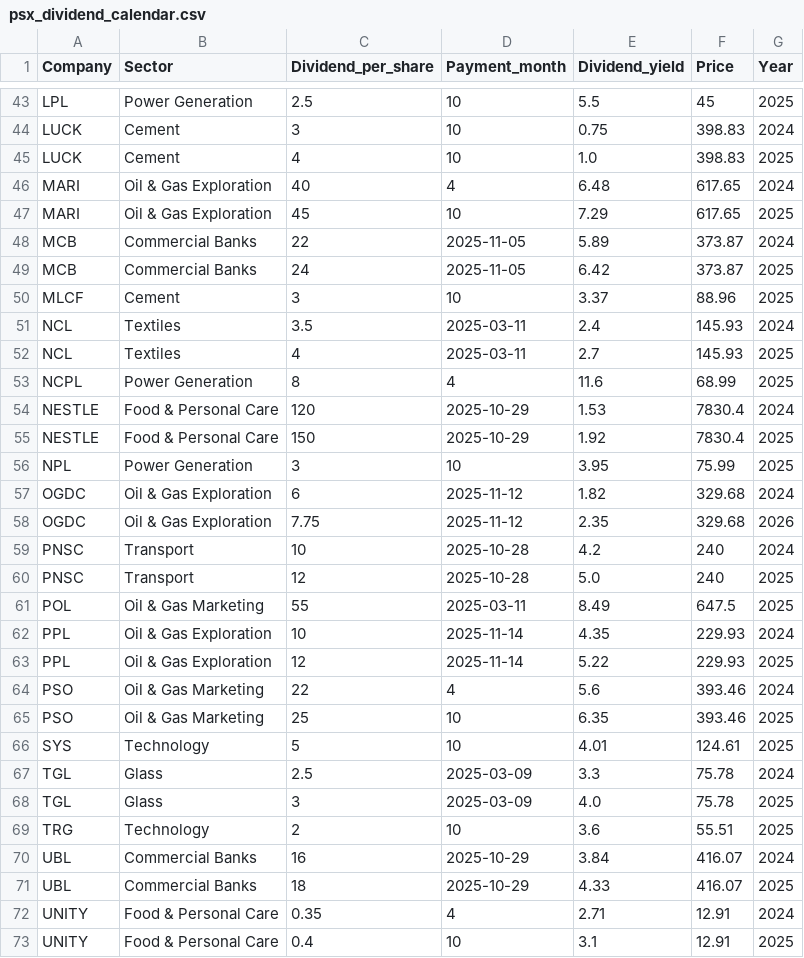
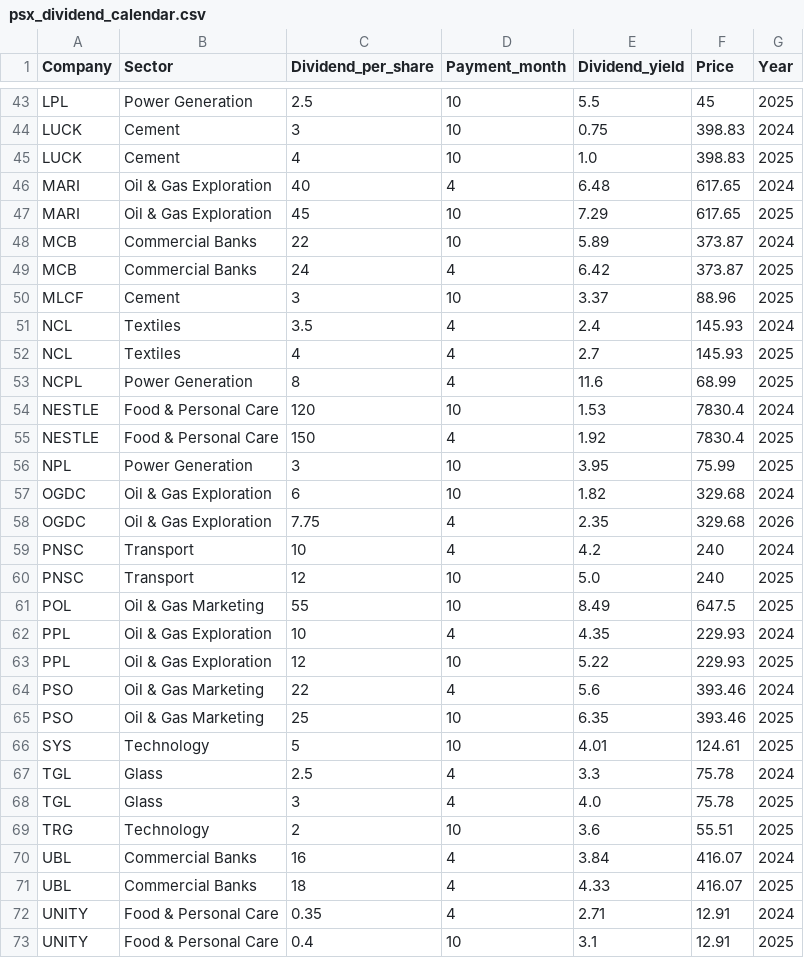
Before and after one commit to AmmarJamshed/DividendFlowPK, a CSV file: data/dividends/psx_dividend_calendar.csv, drawn as a sheet; only a part is shown, gaps mark what is left out; the diff covers the shown part only.

```diff
--- a/data/dividends/psx_dividend_calendar.csv
+++ b/data/dividends/psx_dividend_calendar.csv
@@ -47,18 +47,18 @@ MARI,Oil & Gas Exploration,40,4,6.48,617.65,2024
 MARI,Oil & Gas Exploration,45,10,7.29,617.65,2025
-MCB,Commercial Banks,22,2025-11-05,5.89,373.87,2024
-MCB,Commercial Banks,24,2025-11-05,6.42,373.87,2025
+MCB,Commercial Banks,22,10,5.89,373.87,2024
+MCB,Commercial Banks,24,4,6.42,373.87,2025
 MLCF,Cement,3,10,3.37,88.96,2025
-NCL,Textiles,3.5,2025-03-11,2.4,145.93,2024
-NCL,Textiles,4,2025-03-11,2.7,145.93,2025
+NCL,Textiles,3.5,4,2.4,145.93,2024
+NCL,Textiles,4,4,2.7,145.93,2025
 NCPL,Power Generation,8,4,11.6,68.99,2025
-NESTLE,Food & Personal Care,120,2025-10-29,1.53,7830.4,2024
-NESTLE,Food & Personal Care,150,2025-10-29,1.92,7830.4,2025
+NESTLE,Food & Personal Care,120,10,1.53,7830.4,2024
+NESTLE,Food & Personal Care,150,4,1.92,7830.4,2025
 NPL,Power Generation,3,10,3.95,75.99,2025
-OGDC,Oil & Gas Exploration,6,2025-11-12,1.82,329.68,2024
-OGDC,Oil & Gas Exploration,7.75,2025-11-12,2.35,329.68,2026
-PNSC,Transport,10,2025-10-28,4.2,240,2024
-PNSC,Transport,12,2025-10-28,5.0,240,2025
-POL,Oil & Gas Marketing,55,2025-03-11,8.49,647.5,2025
-PPL,Oil & Gas Exploration,10,2025-11-14,4.35,229.93,2024
-PPL,Oil & Gas Exploration,12,2025-11-14,5.22,229.93,2025
+OGDC,Oil & Gas Exploration,6,10,1.82,329.68,2024
+OGDC,Oil & Gas Exploration,7.75,4,2.35,329.68,2026
+PNSC,Transport,10,4,4.2,240,2024
+PNSC,Transport,12,10,5.0,240,2025
+POL,Oil & Gas Marketing,55,10,8.49,647.5,2025
+PPL,Oil & Gas Exploration,10,4,4.35,229.93,2024
+PPL,Oil & Gas Exploration,12,10,5.22,229.93,2025
 PSO,Oil & Gas Marketing,22,4,5.6,393.46,2024
@@ -66,7 +66,7 @@ PSO,Oil & Gas Marketing,25,10,6.35,393.46,2025
 SYS,Technology,5,10,4.01,124.61,2025
-TGL,Glass,2.5,2025-03-09,3.3,75.78,2024
-TGL,Glass,3,2025-03-09,4.0,75.78,2025
+TGL,Glass,2.5,4,3.3,75.78,2024
+TGL,Glass,3,4,4.0,75.78,2025
 TRG,Technology,2,10,3.6,55.51,2025
-UBL,Commercial Banks,16,2025-10-29,3.84,416.07,2024
-UBL,Commercial Banks,18,2025-10-29,4.33,416.07,2025
+UBL,Commercial Banks,16,4,3.84,416.07,2024
+UBL,Commercial Banks,18,4,4.33,416.07,2025
 UNITY,Food & Personal Care,0.35,4,2.71,12.91,2024
```
Also changed, not shown: 25 edited cells elsewhere in this file.
